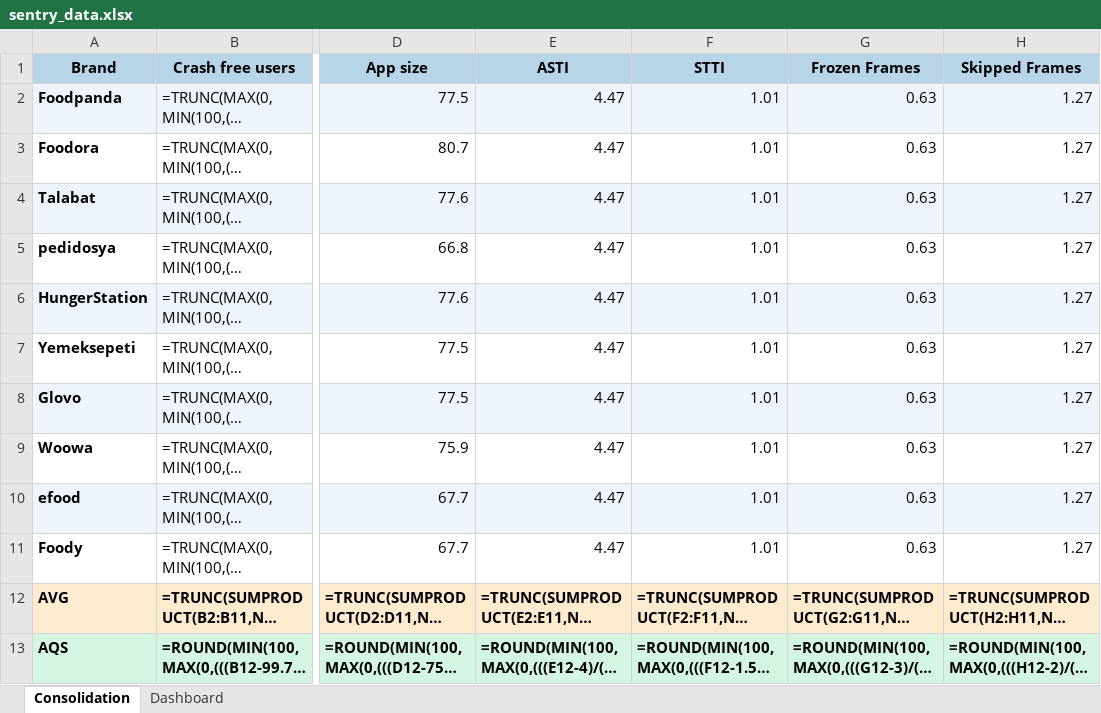
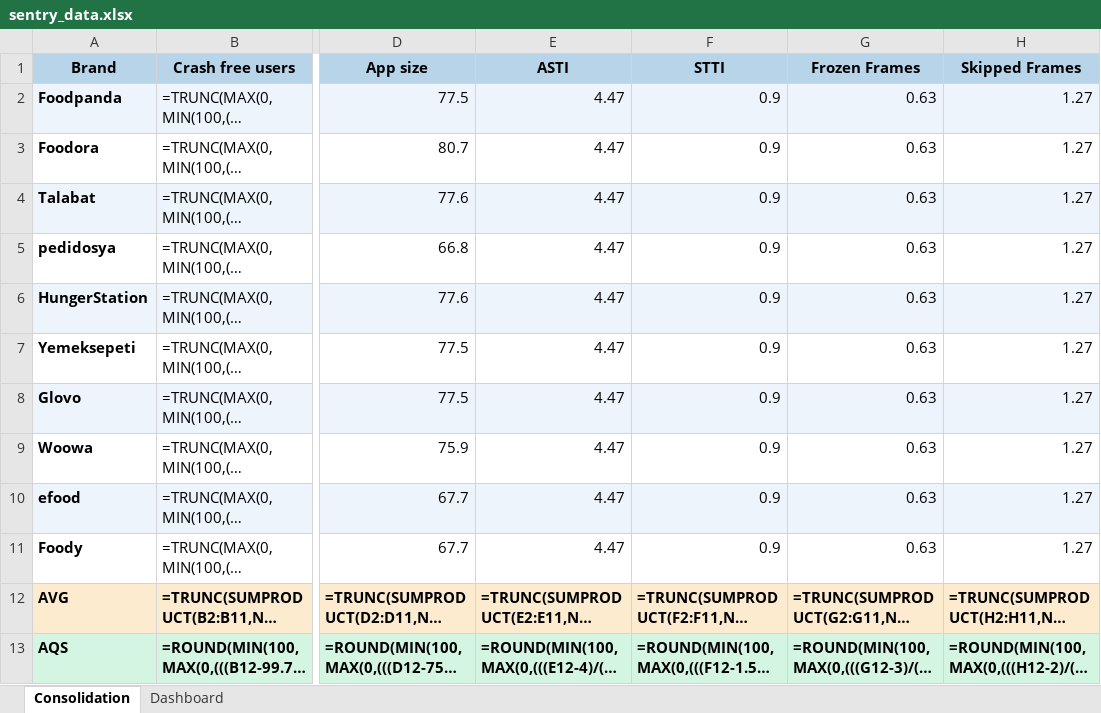
Before and after one commit to shilpa-bansal0401/rider-app-ios-reliability-dashboard, an Excel workbook: consolidation_report/sentry_data.xlsx, sheet Consolidation, drawn as a sheet; only a part is shown, gaps mark what is left out; long unchanged cells end in …; values as stored, in another font and other column widths than the file's, no borders; formulas without a stored value are shown as written; the diff names each change by its address in the sheet, - before the commit and + after, or states it on an @@ line.

Commit message:
Updated STTI number, by excluding 4.2624.1, as the release was faulty

```diff
--- a/consolidation_report/sentry_data.xlsx (sheet Consolidation)
+++ b/consolidation_report/sentry_data.xlsx (sheet Consolidation)
-F2:F11 (STTI): 1.01
+F2:F11 (STTI): 0.9
```
Also changed, not shown: 2 other files.
